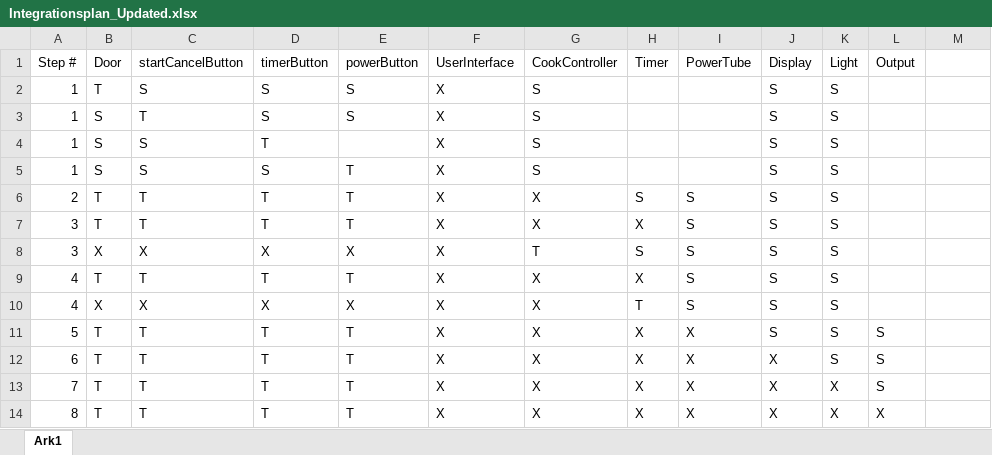
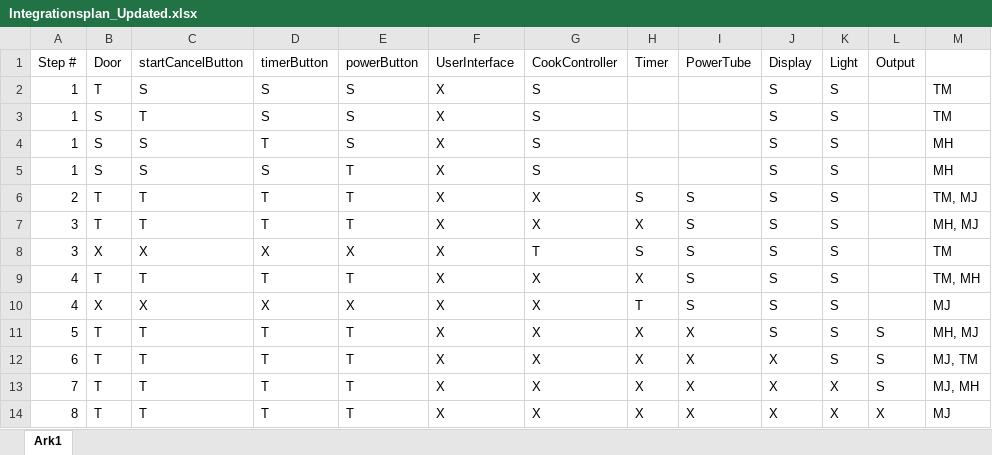
Before and after one commit to SuperWeebTanks/SWT25_Assignment3_Microwave, an Excel workbook: Integrationsplan_Updated.xlsx, sheet Ark1, drawn as a sheet; values as stored, in another font and other column widths than the file's, no cell formats; the diff names each change by its address in the sheet, - before the commit and + after, or states it on an @@ line.

Commit message:
Updated Integrationsplan

```diff
--- a/Integrationsplan_Updated.xlsx (sheet Ark1)
+++ b/Integrationsplan_Updated.xlsx (sheet Ark1)
-M2:M3: (empty)
+M2:M3: TM
-E4 (powerButton): (empty)
+E4 (powerButton): S
-M4:M5: (empty)
+M4:M5: MH
-M6: (empty)
+M6: TM, MJ
-M7: (empty)
+M7: MH, MJ
-M8: (empty)
+M8: TM
-M9: (empty)
+M9: TM, MH
-M10: (empty)
+M10: MJ
-M11: (empty)
+M11: MH, MJ
-M12: (empty)
+M12: MJ, TM
-M13: (empty)
+M13: MJ, MH
-M14: (empty)
+M14: MJ
```
Also changed, not shown: cell formats, 2 other files.
